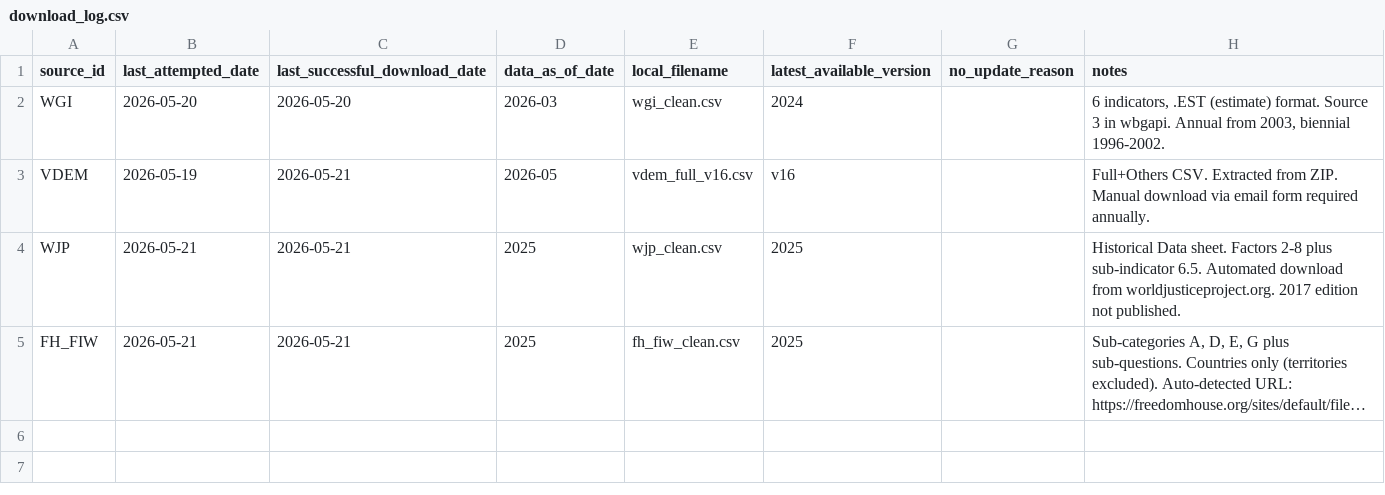
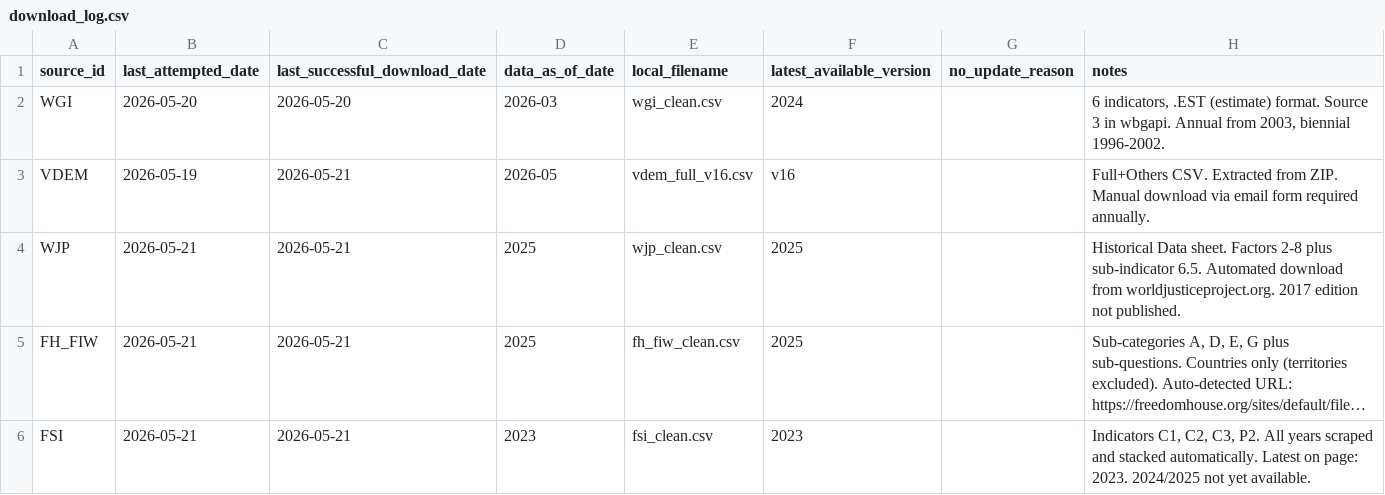
Before and after one commit to mjboulanger/governance-framework, a CSV file: data/raw/download_log.csv, drawn as a sheet; long unchanged cells end in …; the diff names each change by its address in the sheet, - before the commit and + after, or states it on an @@ line.

Commit message:
feat: FSI pipeline complete - automated scrape and stack of all years

```diff
--- a/data/raw/download_log.csv
+++ b/data/raw/download_log.csv
+row 6: FSI | 2026-05-21 | 2026-05-21 | 2023 | fsi_clean.csv | 2023 |  | Indicators C1, C2, C3, P2. All years scraped and stacked automatically. Latest on page: 2023. 2024/2025 not yet available.
```
Also changed, not shown: 3 other files.
